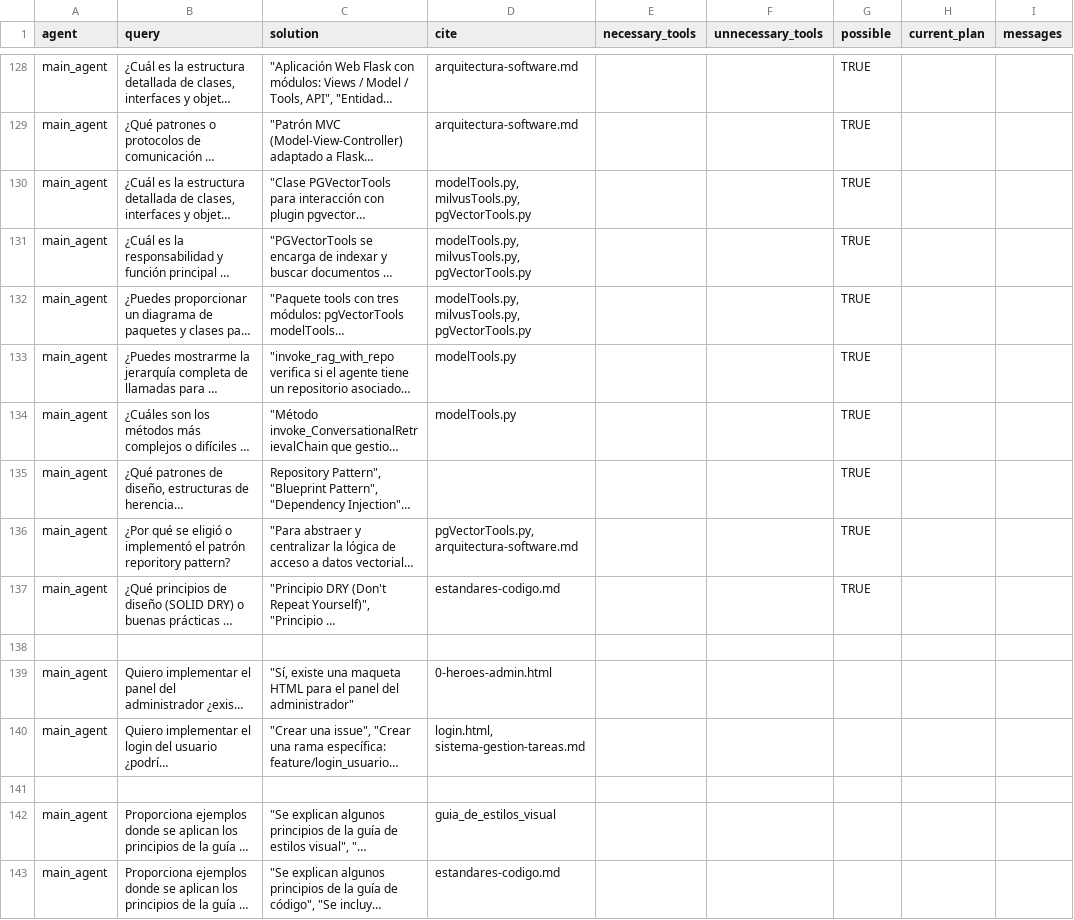
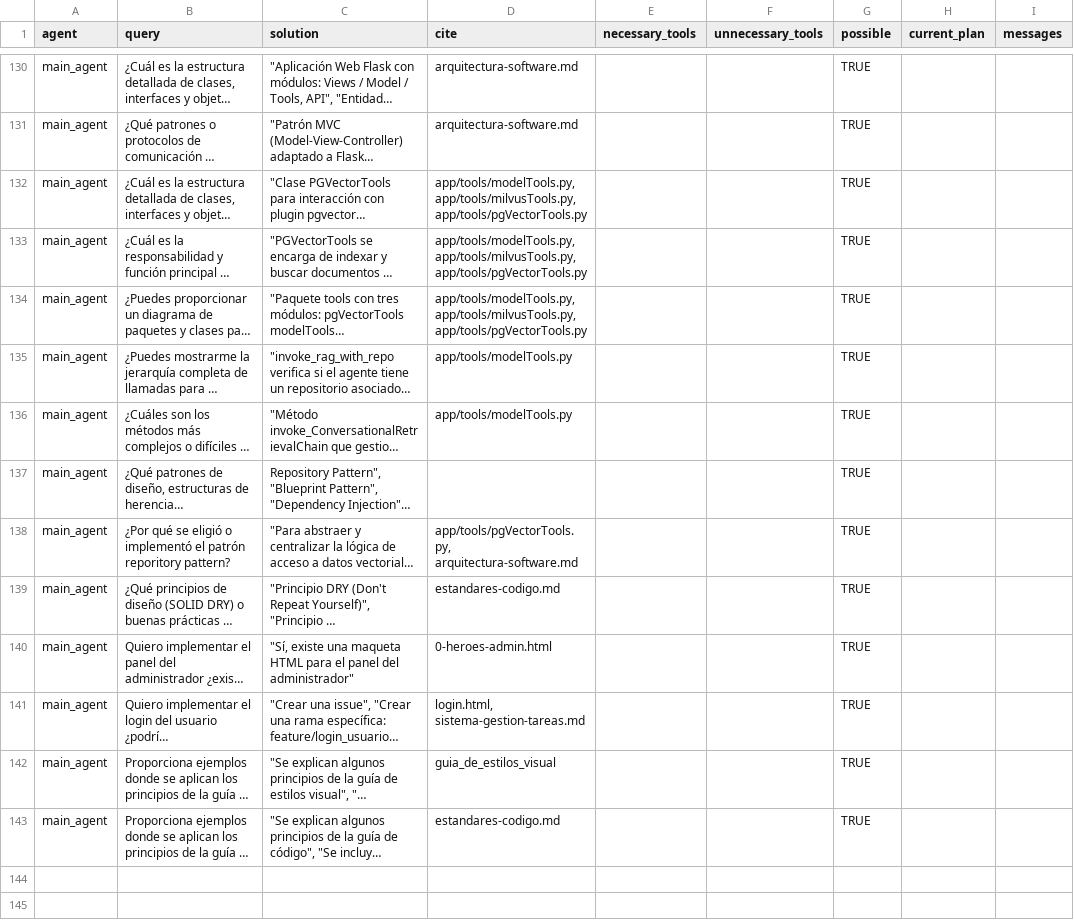
Before and after one commit to MartinLopezDeIpina/tfg_agentes_software, a CSV file: sistema_agentes/static/evaluation_dataset.csv, drawn as a sheet; only a part is shown, gaps mark what is left out; long unchanged cells end in …; removed rows and columns are numbered as before the commit, all else as after; the diff covers the shown part only; the diff names each change by its address in the sheet, - before the commit and + after, or states it on an @@ line.

```diff
--- a/sistema_agentes/static/evaluation_dataset.csv
+++ b/sistema_agentes/static/evaluation_dataset.csv
-D132:D134 (cite): modelTools.py, milvusTools.py, pgVectorTools.py
+D132:D134 (cite): app/tools/modelTools.py, app/tools/milvusTools.py, app/tools/pgVectorTools.py
-D135:D136 (cite): modelTools.py
+D135:D136 (cite): app/tools/modelTools.py
-D138 (cite): pgVectorTools.py, arquitectura-software.md
+D138 (cite): app/tools/pgVectorTools.py, arquitectura-software.md
-row 138: (empty)
-G140:G141 (possible): (empty)
+G140:G141 (possible): TRUE
-row 141: (empty)
-G142:G143 (possible): (empty)
+G142:G143 (possible): TRUE
```
Also changed, not shown: 3 added rows, 22 removed rows and 59 edited cells elsewhere in this file, 6 other files.
